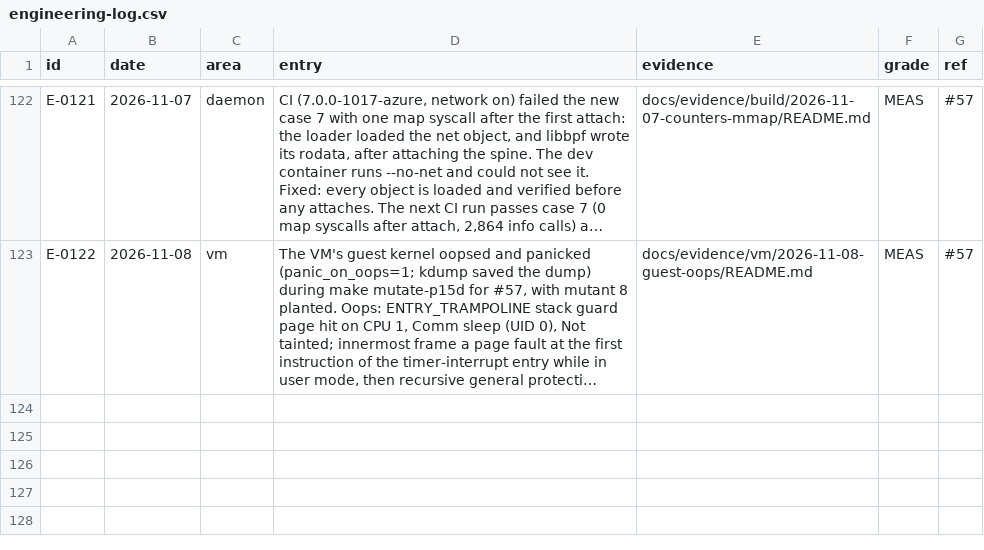
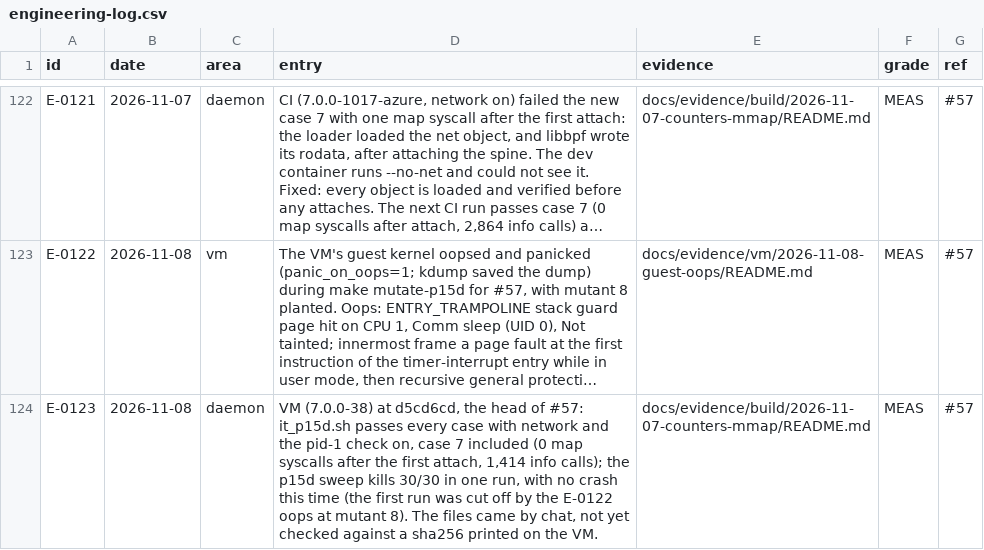
Before and after one commit to ranahunter10/fiery-dragon, a CSV file: docs/journal/engineering-log.csv, drawn as a sheet; only a part is shown, gaps mark what is left out; long unchanged cells end in …; the diff names each change by its address in the sheet, - before the commit and + after, or states it on an @@ line.

```diff
--- a/docs/journal/engineering-log.csv
+++ b/docs/journal/engineering-log.csv
+row 124: E-0123 | 2026-11-08 | daemon | VM (7.0.0-38) at d5cd6cd, the head of #57: it_p15d.sh passes every case with network and the pid-1 check on, case 7 included (0 map syscalls after the first attach, 1,414 info calls); the p15d sweep kills 30/30 in one run, with no crash this time (the first run was cut off by the E-0122 oops at mutant 8). The files came by chat, not yet checked against a sha256 printed on the VM. | docs/evidence/build/2026-11-07-counters-mmap/README.md | MEAS | #57
```
Also changed, not shown: 6 other files.
